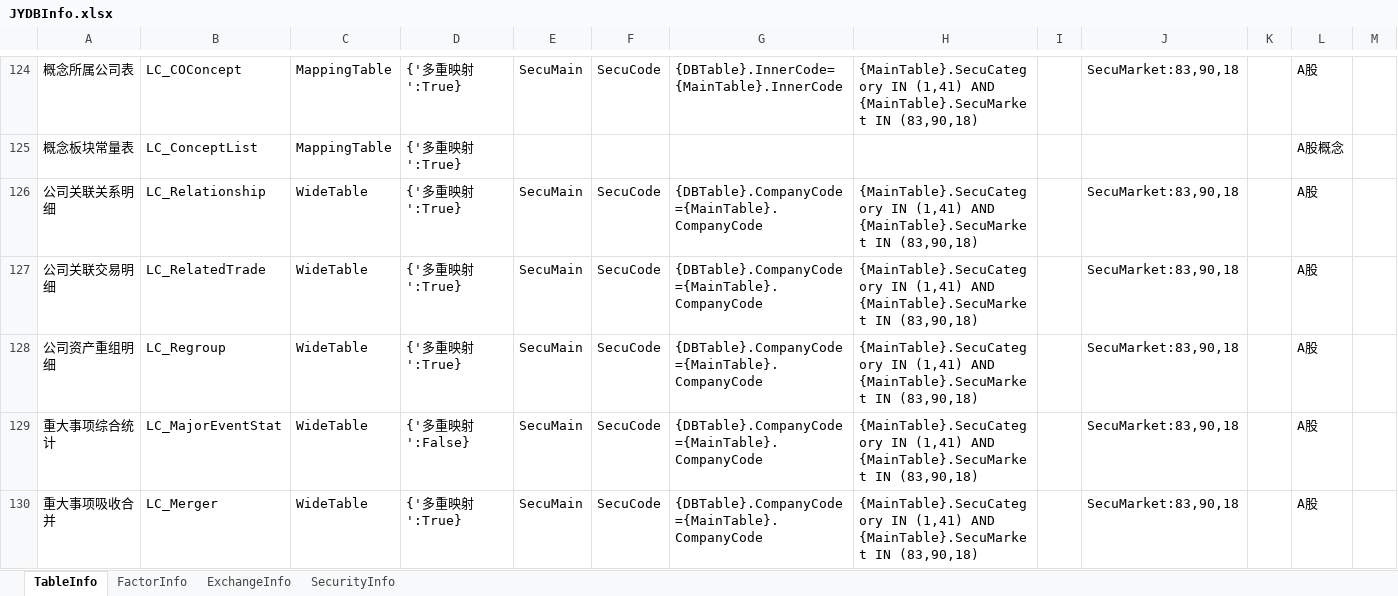
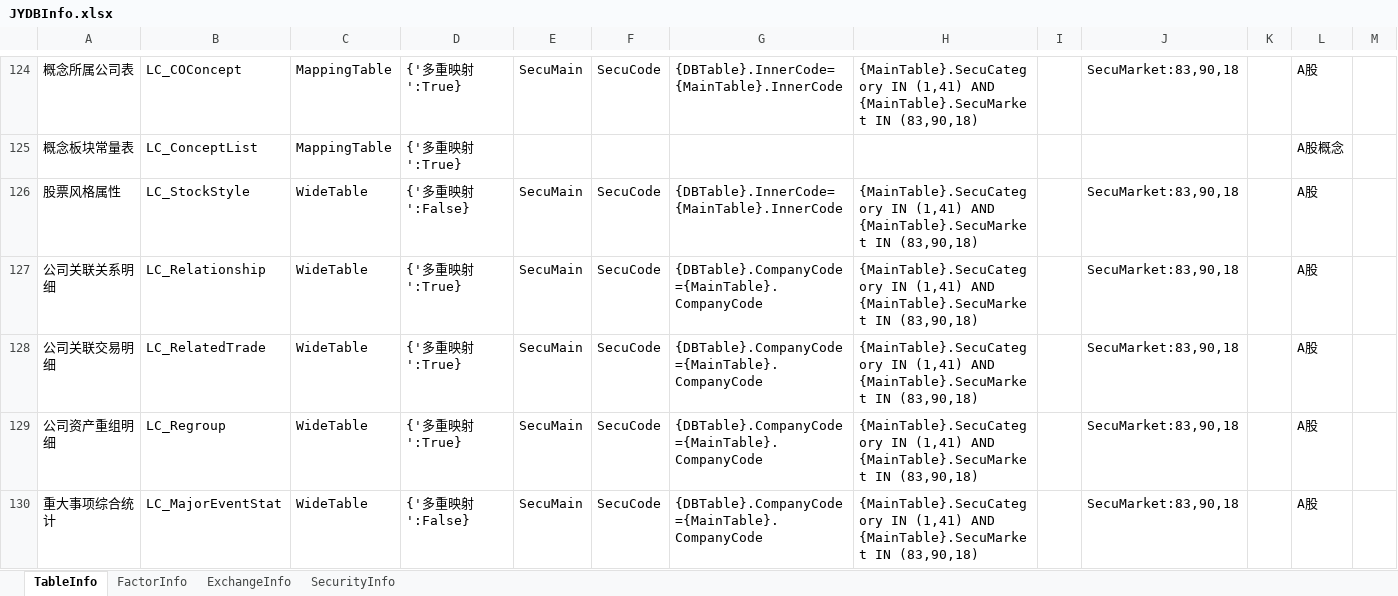
Before and after one commit to Scorpi000/QuantStudio, an Excel workbook: QuantStudio/Resource/JYDBInfo.xlsx, sheet TableInfo, drawn as a sheet; only a part is shown, gaps mark what is left out; the shorter side is filled out with more unchanged rows; values as stored, in another font and other column widths than the file's, no borders; the diff names each change by its address in the sheet, - before the commit and + after, or states it on an @@ line.

```diff
--- a/QuantStudio/Resource/JYDBInfo.xlsx (sheet TableInfo)
+++ b/QuantStudio/Resource/JYDBInfo.xlsx (sheet TableInfo)
+row 126: 股票风格属性 | LC_StockStyle | WideTable | {'多重映射':False} | SecuMain | SecuCode | {DBTable}.InnerCode={MainTable}.InnerCode | {MainTable}.SecuCategory IN (1,41) AND {MainTable}.SecuMarket IN (83,90,18) |  | SecuMarket:83,90,18 |  | A股
```
Also changed, not shown: sheet FactorInfo.
